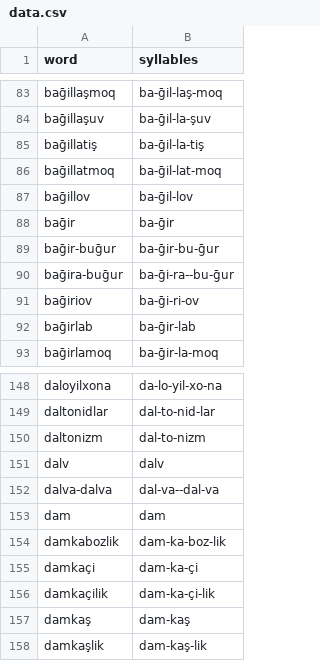
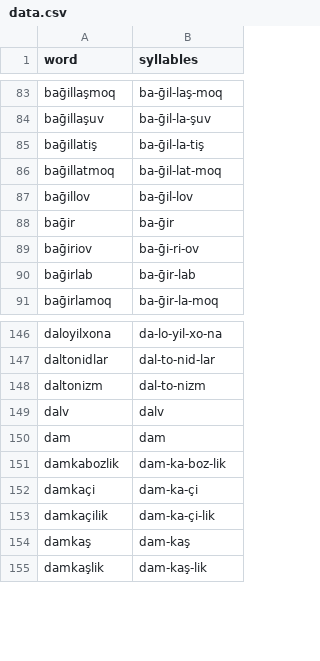
Before and after one commit to UlugbekSalaev/UzSyllable, a CSV file: Training_models/data.csv, drawn as a sheet; only a part is shown, gaps mark what is left out.

```diff
--- a/Training_models/data.csv
+++ b/Training_models/data.csv
@@ -88,4 +88,2 @@ baḡillov,ba-ḡil-lov
 baḡir,ba-ḡir
-baḡir-buḡur,ba-ḡir-bu-ḡur
-baḡira-buḡur,ba-ḡi-ra--bu-ḡur
 baḡiriov,ba-ḡi-ri-ov
@@ -151,3 +149,2 @@ daltonizm,dal-to-nizm
 dalv,dalv
-dalva-dalva,dal-va--dal-va
 dam,dam
```
Also changed, not shown: 3 other files.
